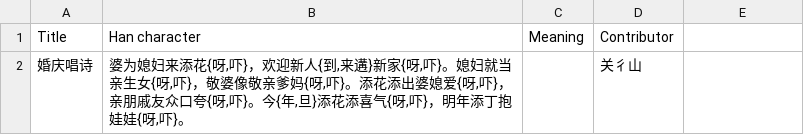
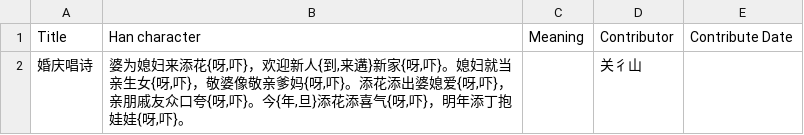
Before and after one commit to MindongLab/foochow-idioms-data, a CSV file: 闽侯歌谣/婚庆唱诗/婚庆唱诗.csv, drawn as a sheet; the diff names each change by its address in the sheet, - before the commit and + after, or states it on an @@ line.

```diff
--- a/闽侯歌谣/婚庆唱诗/婚庆唱诗.csv
+++ b/闽侯歌谣/婚庆唱诗/婚庆唱诗.csv
-E1: (empty)
+E1: Contribute Date
```
Also changed, not shown: 攀講.tsv, 福州方言词典. 1994.tsv, 5 other files.
